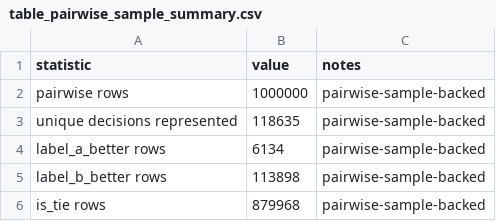
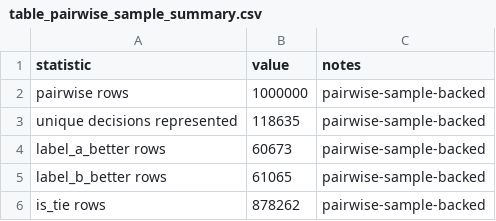
Before and after one commit to SoroushVahidi/lafc-evict-dataset, a CSV file: paper/sigmod2027/results/metadata_tables/table_pairwise_sample_summary.csv, drawn as a sheet.

```diff
--- a/paper/sigmod2027/results/metadata_tables/table_pairwise_sample_summary.csv
+++ b/paper/sigmod2027/results/metadata_tables/table_pairwise_sample_summary.csv
@@ -3,4 +3,4 @@ pairwise rows,1000000,pairwise-sample-backed
 unique decisions represented,118635,pairwise-sample-backed
-label_a_better rows,6134,pairwise-sample-backed
-label_b_better rows,113898,pairwise-sample-backed
-is_tie rows,879968,pairwise-sample-backed
+label_a_better rows,60673,pairwise-sample-backed
+label_b_better rows,61065,pairwise-sample-backed
+is_tie rows,878262,pairwise-sample-backed
```
Also changed, not shown: 20 other files.
